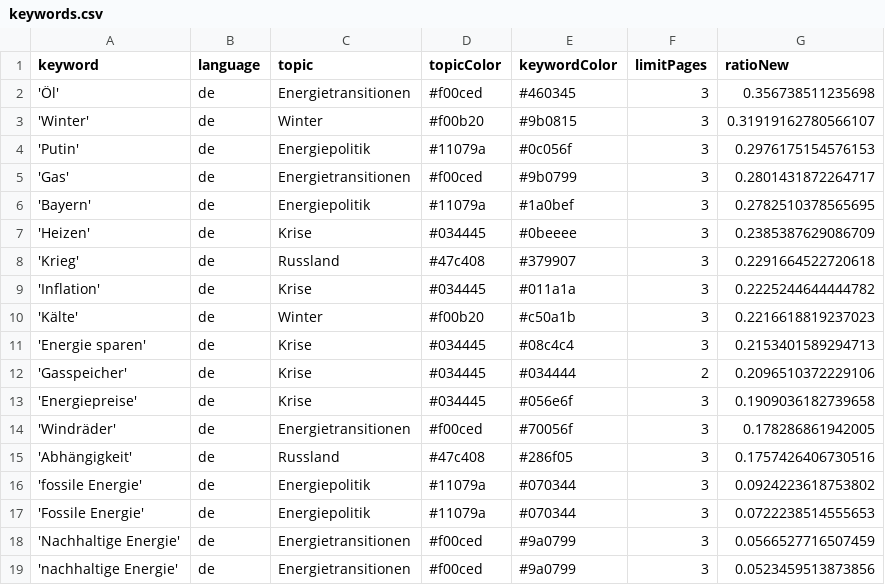
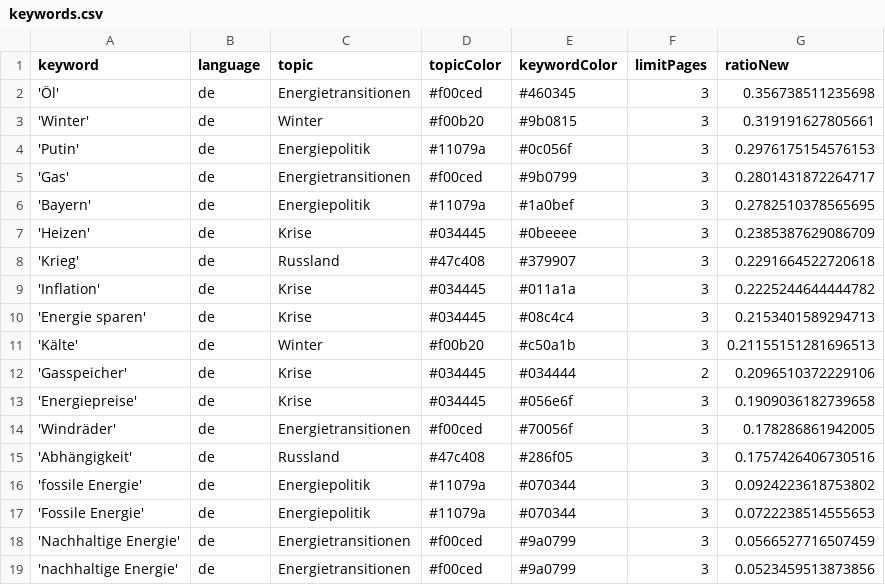
Before and after one commit to JW-news/winterIsComing2, a CSV file: keywords.csv, drawn as a sheet.

```diff
--- a/keywords.csv
+++ b/keywords.csv
@@ -2,3 +2,3 @@ keyword,language,topic,topicColor,keywordColor,limitPages,ratioNew
 'Öl',de,Energietransitionen,#f00ced,#460345,3,0.356738511235698
-'Winter',de,Winter,#f00b20,#9b0815,3,0.31919162780566107
+'Winter',de,Winter,#f00b20,#9b0815,3,0.319191627805661
 'Putin',de,Energiepolitik,#11079a,#0c056f,3,0.2976175154576153
@@ -9,4 +9,4 @@ keyword,language,topic,topicColor,keywordColor,limitPages,ratioNew
 'Inflation',de,Krise,#034445,#011a1a,3,0.2225244644444782
-'Kälte',de,Winter,#f00b20,#c50a1b,3,0.2216618819237023
 'Energie sparen',de,Krise,#034445,#08c4c4,3,0.2153401589294713
+'Kälte',de,Winter,#f00b20,#c50a1b,3,0.21155151281696513
 'Gasspeicher',de,Krise,#034445,#034444,2,0.2096510372229106
```
Also changed, not shown: csv/news_2024_12.csv.
